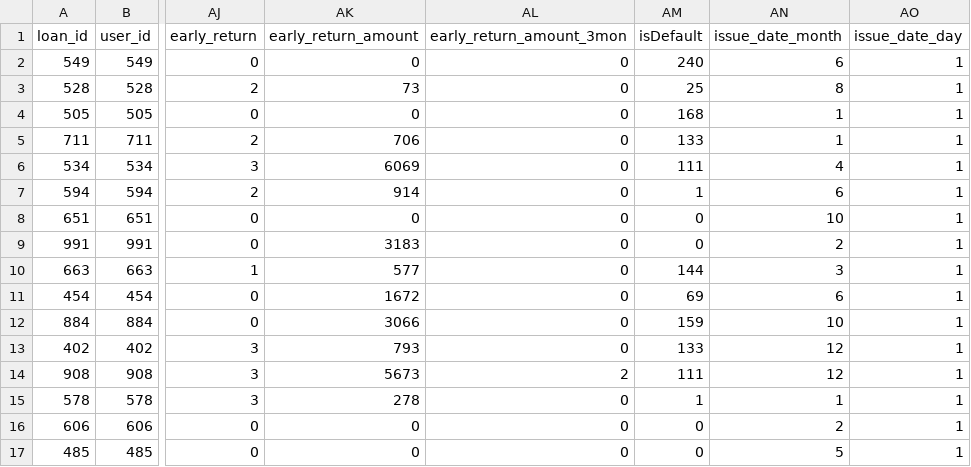
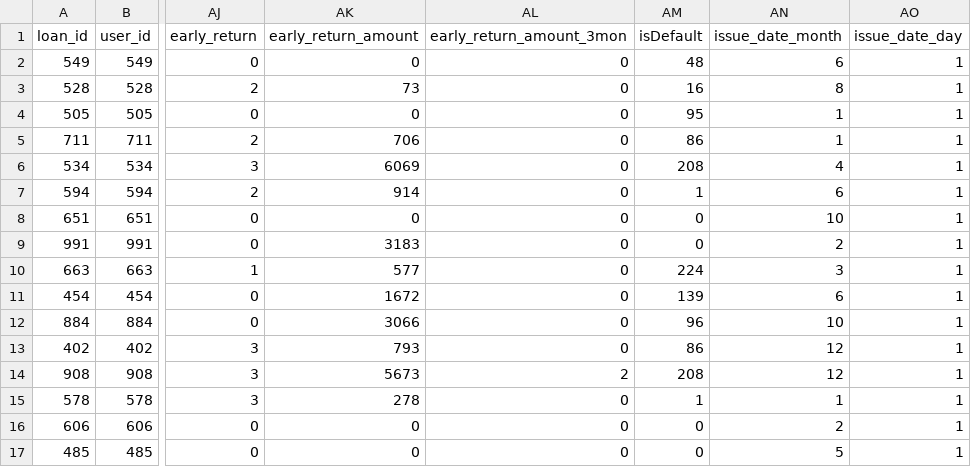
Before and after one commit to NIA-sai/mymlbase, a CSV file: exp/1/test_filled.csv, drawn as a sheet; only a part is shown, gaps mark what is left out; the diff names each change by its address in the sheet, - before the commit and + after, or states it on an @@ line.

```diff
--- a/exp/1/test_filled.csv
+++ b/exp/1/test_filled.csv
-AM2 (isDefault): 240
+AM2 (isDefault): 48
-AM3 (isDefault): 25
+AM3 (isDefault): 16
-AM4 (isDefault): 168
+AM4 (isDefault): 95
-AM5 (isDefault): 133
+AM5 (isDefault): 86
-AM6 (isDefault): 111
+AM6 (isDefault): 208
-AM10 (isDefault): 144
+AM10 (isDefault): 224
-AM11 (isDefault): 69
+AM11 (isDefault): 139
-AM12 (isDefault): 159
+AM12 (isDefault): 96
-AM13 (isDefault): 133
+AM13 (isDefault): 86
-AM14 (isDefault): 111
+AM14 (isDefault): 208
```
Also changed, not shown: exp/1/filled.csv, exp/1/result.csv, 19 other files.
